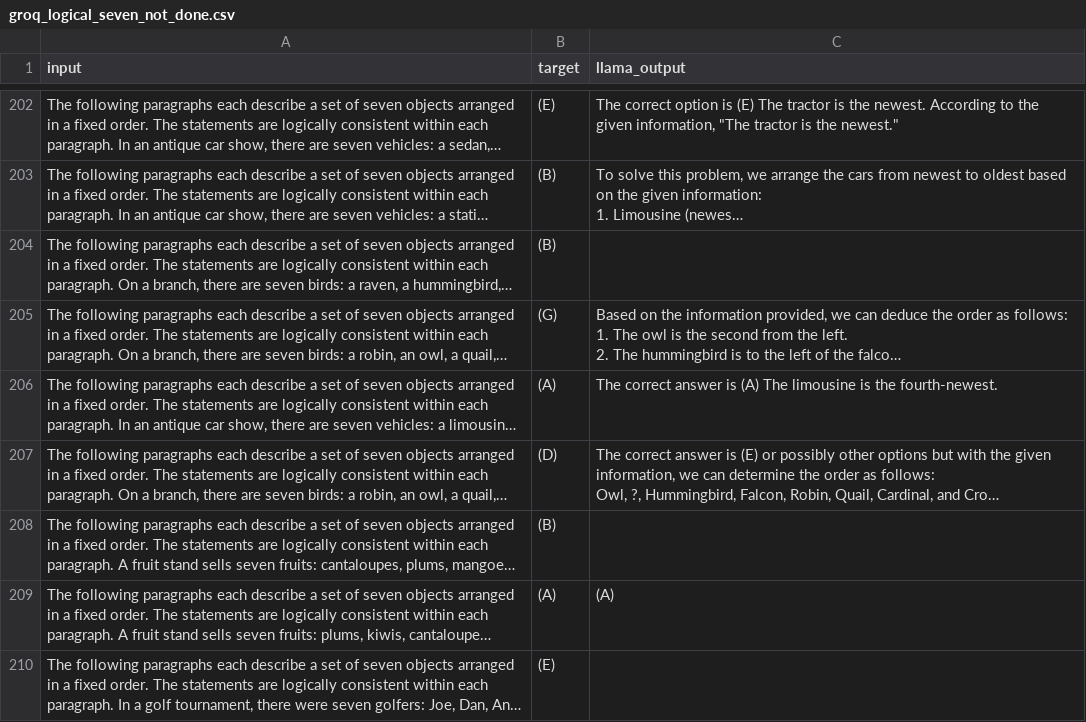
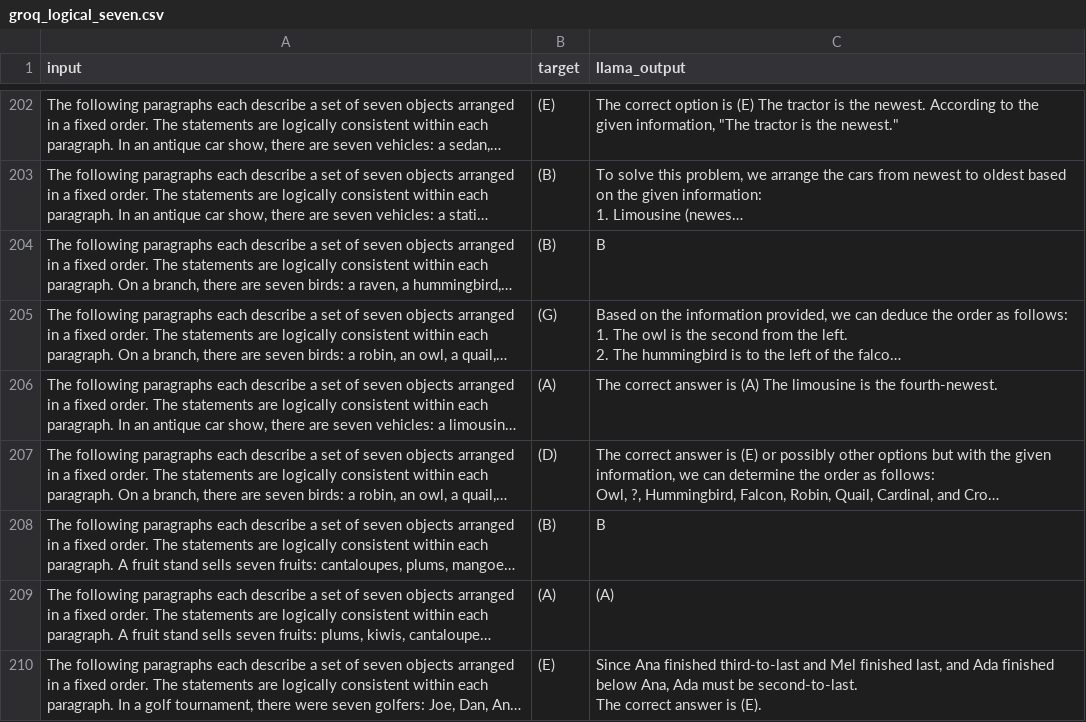
Before and after one commit to ezishr/Undergraduate-Research, a CSV file: Check points/Big Bench Hard/groq_logical_seven.csv (was Check points/Big Bench Hard/groq_logical_seven_not_done.csv), drawn as a sheet; only a part is shown, gaps mark what is left out; long unchanged cells end in …; ↵ is a line break in a cell; the diff covers the shown part only; the diff names each change by its address in the sheet, - before the commit and + after, or states it on an @@ line.

Commit message:
more dataset

```diff
--- a/Check points/Big Bench Hard/groq_logical_seven_not_done.csv
+++ b/Check points/Big Bench Hard/groq_logical_seven.csv
-C204 (llama_output): (empty)
+C204 (llama_output): B
-C208 (llama_output): (empty)
+C208 (llama_output): B
-C210 (llama_output): (empty)
+C210 (llama_output): Since Ana finished third-to-last and Mel finished last, and Ada finished below Ana, Ada must be second-to-last. ↵ The correct answer is (E).
```
Also changed, not shown: 40 edited cells elsewhere in this file, Check points/ARC-Challenge/gemini_arc_challenge_test.csv, 8 other files.
